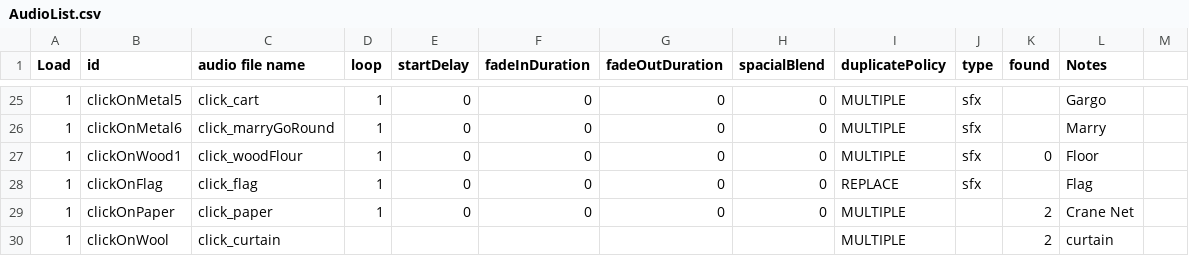
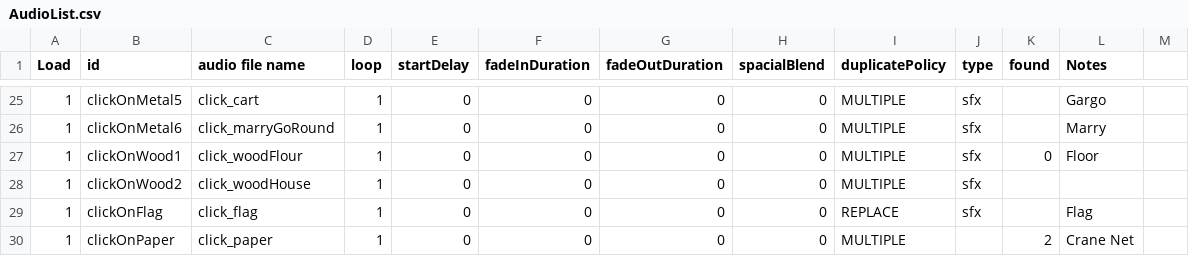
Before and after one commit to huxii/Crowd, a CSV file: Gremlins/Assets/Resources/Sounds/AudioList.csv, drawn as a sheet; only a part is shown, gaps mark what is left out; the shorter side is filled out with more unchanged rows; the diff names each change by its address in the sheet, - before the commit and + after, or states it on an @@ line.

```diff
--- a/Gremlins/Assets/Resources/Sounds/AudioList.csv
+++ b/Gremlins/Assets/Resources/Sounds/AudioList.csv
+row 28: 1 | clickOnWood2 | click_woodHouse | 1 | 0 | 0 | 0 | 0 | MULTIPLE | sfx
```
Also changed, not shown: 16 other files.
